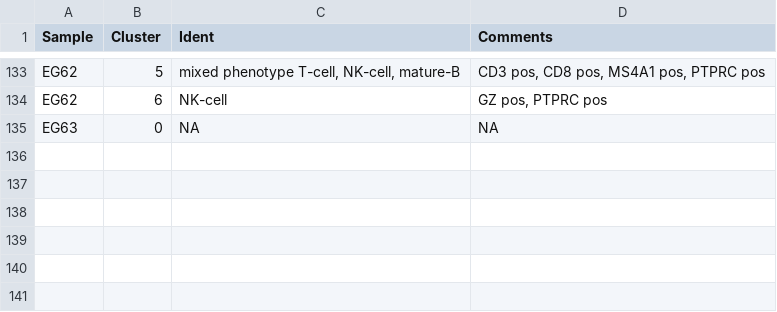
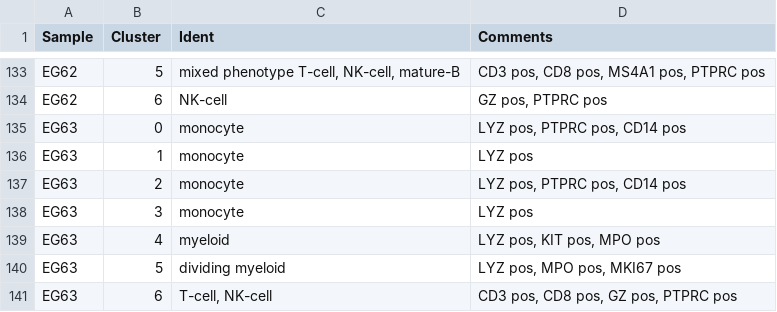
Before and after one commit to citrinehibiscus94/EG_notebooks, a TSV file: EG_notebooks_AML.tsv, drawn as a sheet; only a part is shown, gaps mark what is left out.

Commit message:
Update EG_notebooks_AML.tsv

```diff
--- a/EG_notebooks_AML.tsv
+++ b/EG_notebooks_AML.tsv
@@ -134,2 +134,8 @@ EG62	5	mixed phenotype T-cell, NK-cell, mature-B	CD3 pos, CD8 pos, MS4A1 pos, PT
 EG62	6	NK-cell	GZ pos, PTPRC pos
-EG63	0	NA	NA
+EG63	0	monocyte	LYZ pos, PTPRC pos, CD14 pos
+EG63	1	monocyte	LYZ pos
+EG63	2	monocyte	LYZ pos, PTPRC pos, CD14 pos
+EG63	3	monocyte	LYZ pos
+EG63	4	myeloid	LYZ pos, KIT pos, MPO pos
+EG63	5	dividing myeloid	LYZ pos, MPO pos, MKI67 pos
+EG63	6	T-cell, NK-cell	CD3 pos, CD8 pos, GZ pos, PTPRC pos
```
